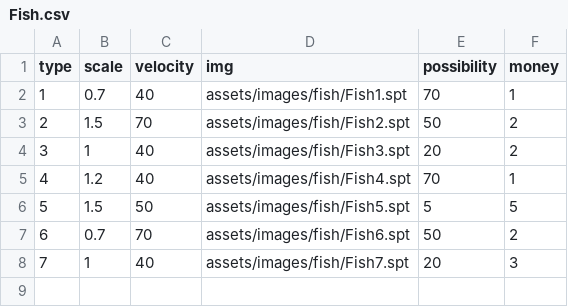
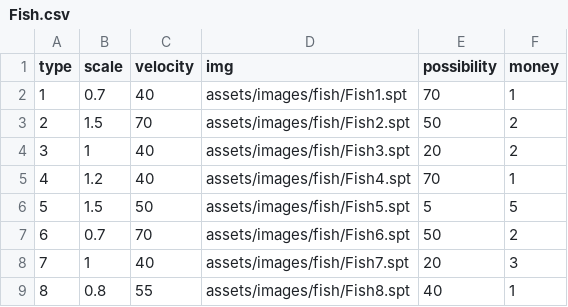
Before and after one commit to Seohyeon-Min/manzo, a CSV file: Manzo/assets/images/fish/Fish.csv, drawn as a sheet.

```diff
--- a/Manzo/assets/images/fish/Fish.csv
+++ b/Manzo/assets/images/fish/Fish.csv
@@ -8 +8,2 @@ type,scale,velocity,img,possibility,money
 7,1,40,assets/images/fish/Fish7.spt,20,3
+8,0.8,55,assets/images/fish/Fish8.spt,40,1
```
Also changed, not shown: 18 other files.
